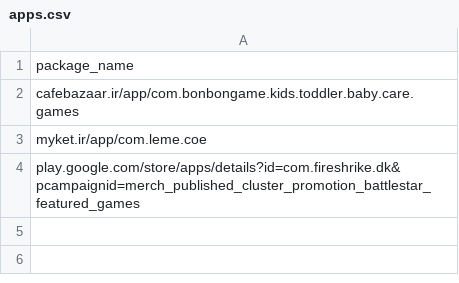
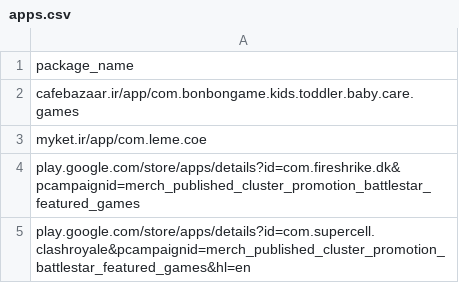
Before and after one commit to mhosseinkaka/crawler, a CSV file: apps.csv, drawn as a sheet; the diff names each change by its address in the sheet, - before the commit and + after, or states it on an @@ line.

```diff
--- a/apps.csv
+++ b/apps.csv
+row 5: play.google.com/store/apps/details?id=com.supercell.clashroyale&pcampaignid=merch_published_cluster_promotion_battlestar_featured_games&hl=en
```
Also changed, not shown: scraped_results.csv, 1 other file.
